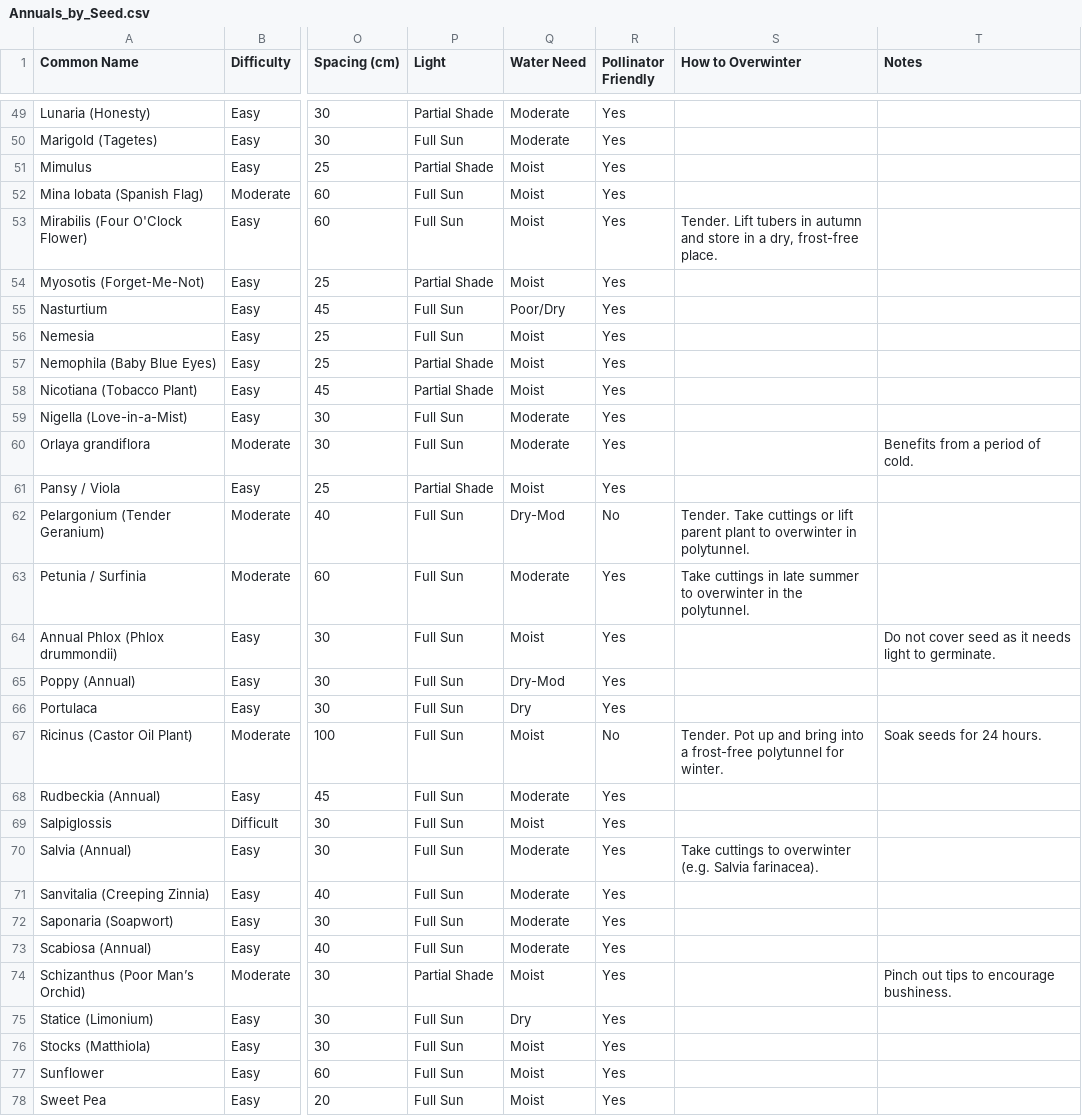
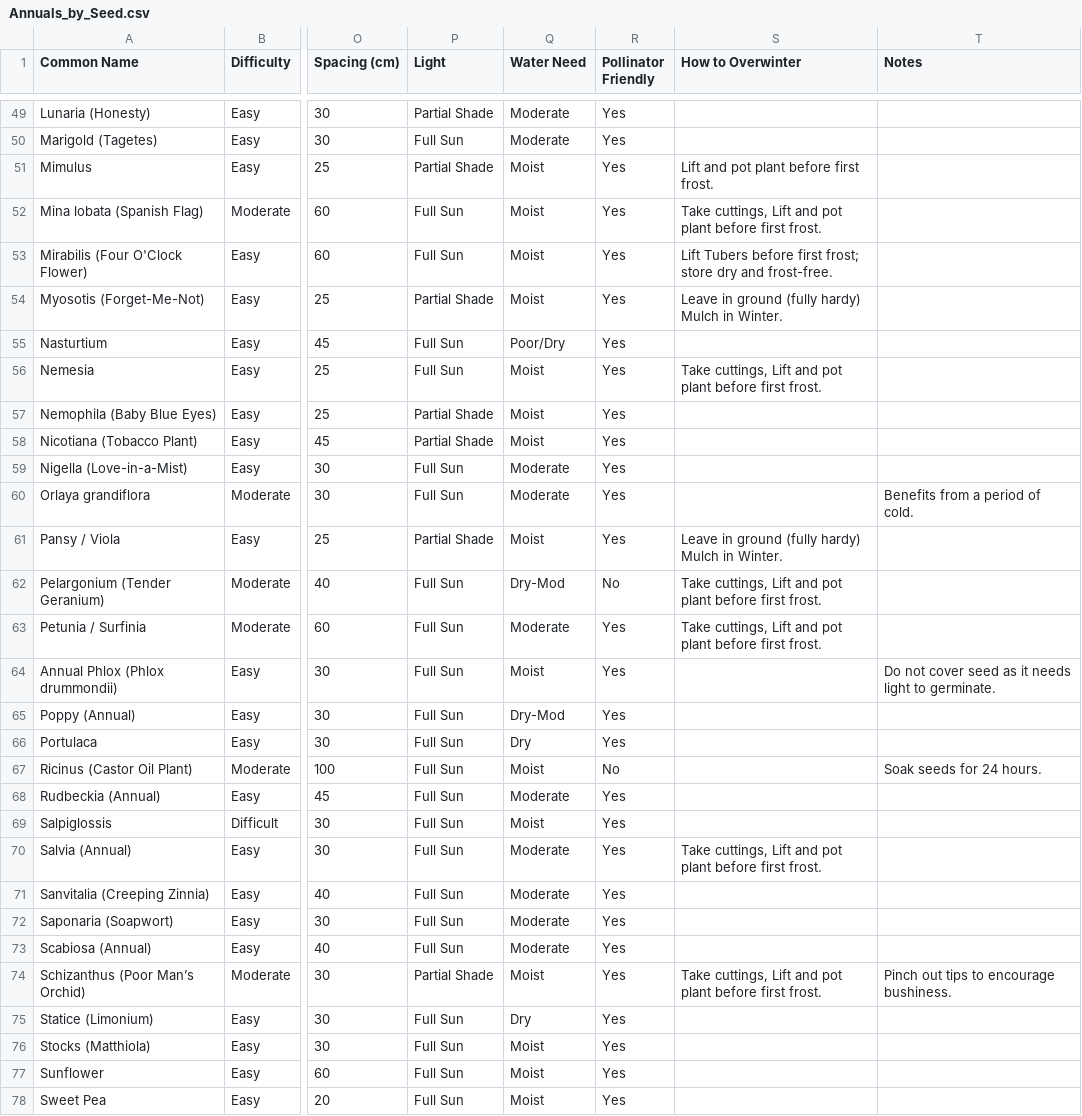
Before and after one commit to TomLockett7/Garden_Plant_Calendar, a CSV file: Annuals_by_Seed.csv, drawn as a sheet; only a part is shown, gaps mark what is left out; the diff covers the shown part only; the diff names each change by its address in the sheet, - before the commit and + after, or states it on an @@ line.

```diff
--- a/Annuals_by_Seed.csv
+++ b/Annuals_by_Seed.csv
-S51 (How to Overwinter): (empty)
+S51 (How to Overwinter): Lift and pot plant before first frost.
-S52 (How to Overwinter): (empty)
+S52 (How to Overwinter): Take cuttings, Lift and pot plant before first frost.
-S53 (How to Overwinter): Tender. Lift tubers in autumn and store in a dry, frost-free place.
+S53 (How to Overwinter): Lift Tubers before first frost; store dry and frost-free.
-S54 (How to Overwinter): (empty)
+S54 (How to Overwinter): Leave in ground (fully hardy) Mulch in Winter.
-S56 (How to Overwinter): (empty)
+S56 (How to Overwinter): Take cuttings, Lift and pot plant before first frost.
-S61 (How to Overwinter): (empty)
+S61 (How to Overwinter): Leave in ground (fully hardy) Mulch in Winter.
-S62 (How to Overwinter): Tender. Take cuttings or lift parent plant to overwinter in polytunnel.
+S62 (How to Overwinter): Take cuttings, Lift and pot plant before first frost.
-S63 (How to Overwinter): Take cuttings in late summer to overwinter in the polytunnel.
+S63 (How to Overwinter): Take cuttings, Lift and pot plant before first frost.
-S67 (How to Overwinter): Tender. Pot up and bring into a frost-free polytunnel for winter.
+S67 (How to Overwinter): (empty)
-S70 (How to Overwinter): Take cuttings to overwinter (e.g. Salvia farinacea).
+S70 (How to Overwinter): Take cuttings, Lift and pot plant before first frost.
-S74 (How to Overwinter): (empty)
+S74 (How to Overwinter): Take cuttings, Lift and pot plant before first frost.
```
Also changed, not shown: 23 edited cells elsewhere in this file, Perennials_by_Seed.csv, 4 other files.
